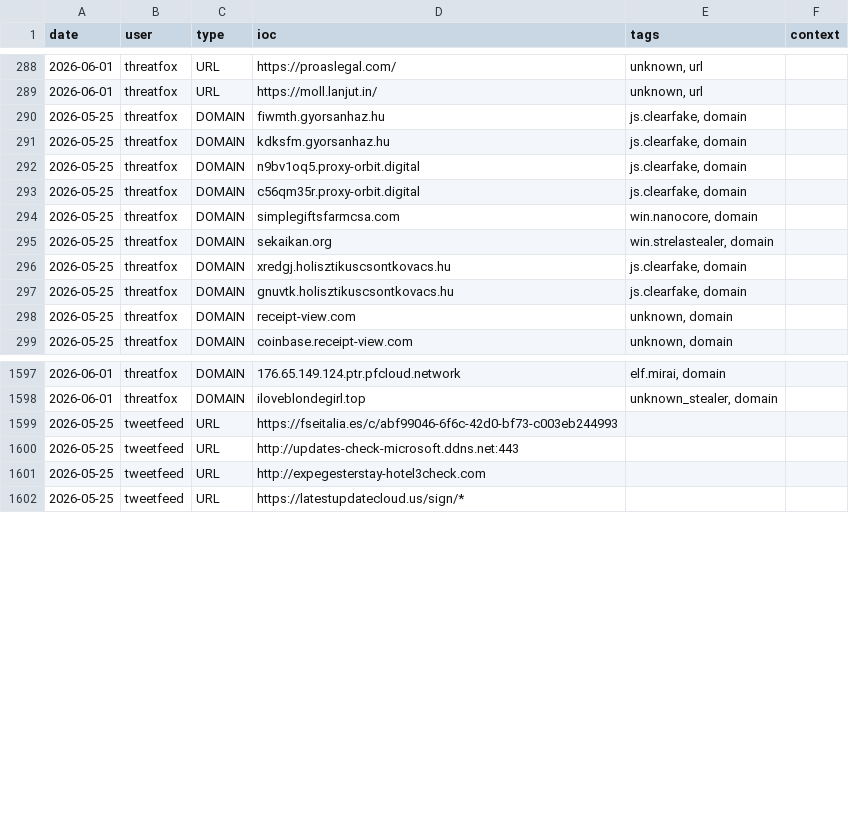
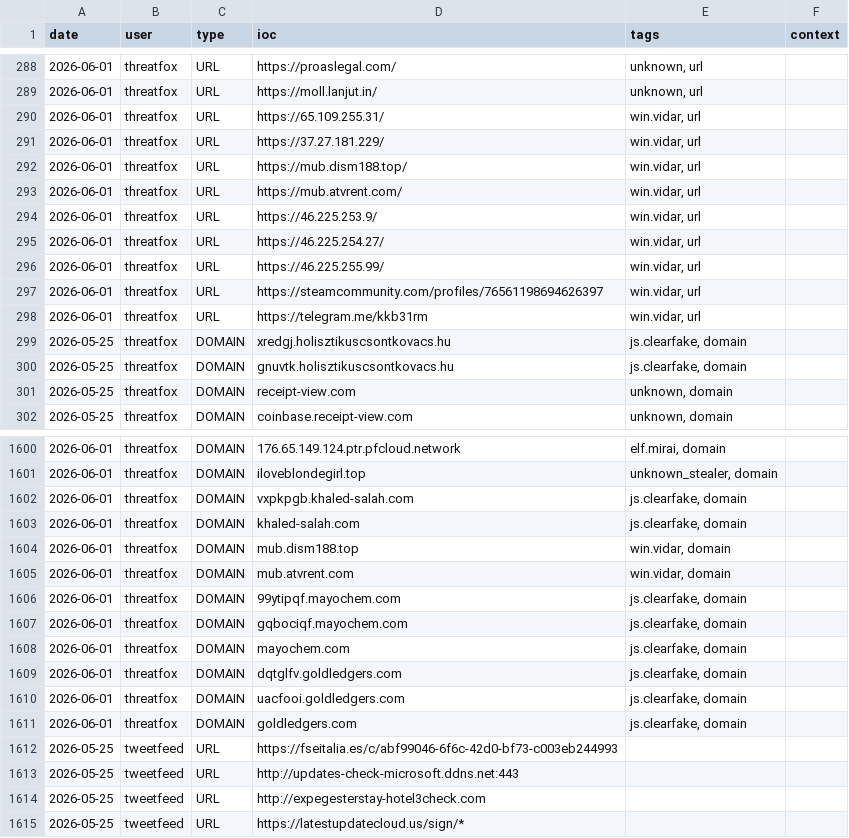
Before and after one commit to Adi-Lyt/vigia-ioc-feed, a CSV file: iocs/week.csv, drawn as a sheet; only a part is shown, gaps mark what is left out; the diff covers the shown part only.

Commit message:
chore: update IoC feed 2026-06-01 07:43 UTC

```diff
--- a/iocs/week.csv
+++ b/iocs/week.csv
@@ -289,8 +289,11 @@ date,user,type,ioc,tags,context
 2026-06-01,threatfox,URL,https://moll.lanjut.in/,"unknown, url",
-2026-05-25,threatfox,DOMAIN,fiwmth.gyorsanhaz.hu,"js.clearfake, domain",
-2026-05-25,threatfox,DOMAIN,kdksfm.gyorsanhaz.hu,"js.clearfake, domain",
-2026-05-25,threatfox,DOMAIN,n9bv1oq5.proxy-orbit.digital,"js.clearfake, domain",
-2026-05-25,threatfox,DOMAIN,c56qm35r.proxy-orbit.digital,"js.clearfake, domain",
-2026-05-25,threatfox,DOMAIN,simplegiftsfarmcsa.com,"win.nanocore, domain",
-2026-05-25,threatfox,DOMAIN,sekaikan.org,"win.strelastealer, domain",
+2026-06-01,threatfox,URL,https://65.109.255.31/,"win.vidar, url",
+2026-06-01,threatfox,URL,https://37.27.181.229/,"win.vidar, url",
+2026-06-01,threatfox,URL,https://mub.dism188.top/,"win.vidar, url",
+2026-06-01,threatfox,URL,https://mub.atvrent.com/,"win.vidar, url",
+2026-06-01,threatfox,URL,https://46.225.253.9/,"win.vidar, url",
+2026-06-01,threatfox,URL,https://46.225.254.27/,"win.vidar, url",
+2026-06-01,threatfox,URL,https://46.225.255.99/,"win.vidar, url",
+2026-06-01,threatfox,URL,https://steamcommunity.com/profiles/76561198694626397,"win.vidar, url",
+2026-06-01,threatfox,URL,https://telegram.me/kkb31rm,"win.vidar, url",
 2026-05-25,threatfox,DOMAIN,xredgj.holisztikuscsontkovacs.hu,"js.clearfake, domain",
@@ -1598,2 +1601,12 @@ date,user,type,ioc,tags,context
 2026-06-01,threatfox,DOMAIN,iloveblondegirl.top,"unknown_stealer, domain",
+2026-06-01,threatfox,DOMAIN,vxpkpgb.khaled-salah.com,"js.clearfake, domain",
+2026-06-01,threatfox,DOMAIN,khaled-salah.com,"js.clearfake, domain",
+2026-06-01,threatfox,DOMAIN,mub.dism188.top,"win.vidar, domain",
+2026-06-01,threatfox,DOMAIN,mub.atvrent.com,"win.vidar, domain",
+2026-06-01,threatfox,DOMAIN,99ytipqf.mayochem.com,"js.clearfake, domain",
+2026-06-01,threatfox,DOMAIN,gqbociqf.mayochem.com,"js.clearfake, domain",
+2026-06-01,threatfox,DOMAIN,mayochem.com,"js.clearfake, domain",
+2026-06-01,threatfox,DOMAIN,dqtglfv.goldledgers.com,"js.clearfake, domain",
+2026-06-01,threatfox,DOMAIN,uacfooi.goldledgers.com,"js.clearfake, domain",
+2026-06-01,threatfox,DOMAIN,goldledgers.com,"js.clearfake, domain",
 2026-05-25,tweetfeed,URL,https://fseitalia.es/c/abf99046-6f6c-42d0-bf73-c003eb244993,,
```
Also changed, not shown: 5 added rows and 7 removed rows elsewhere in this file.
